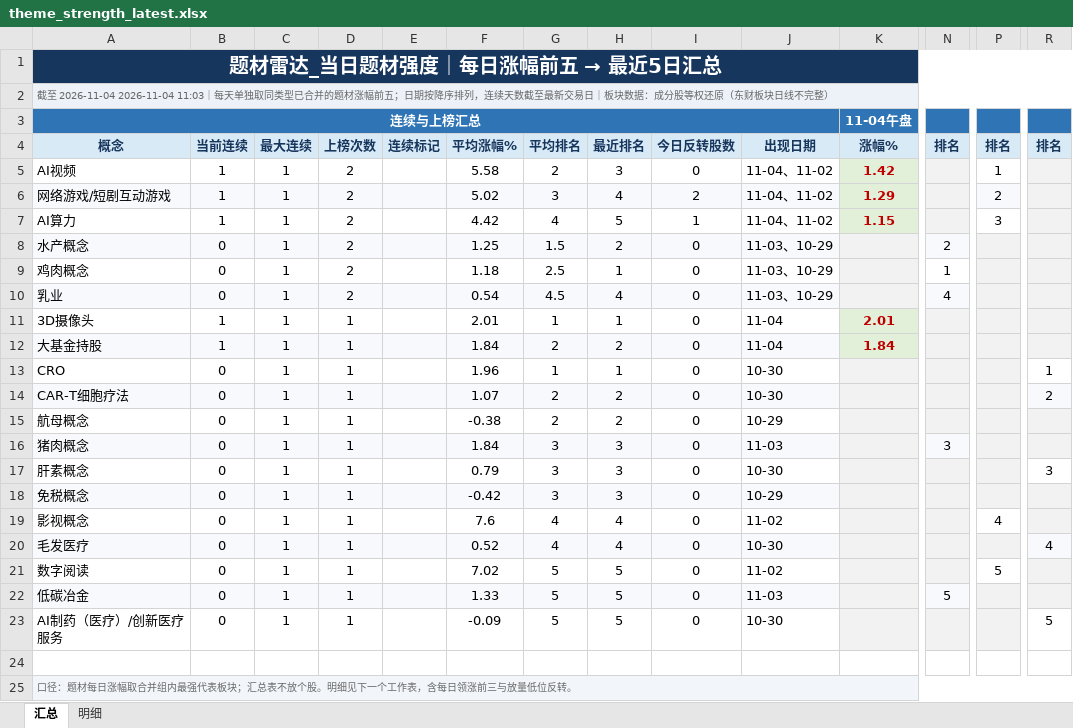
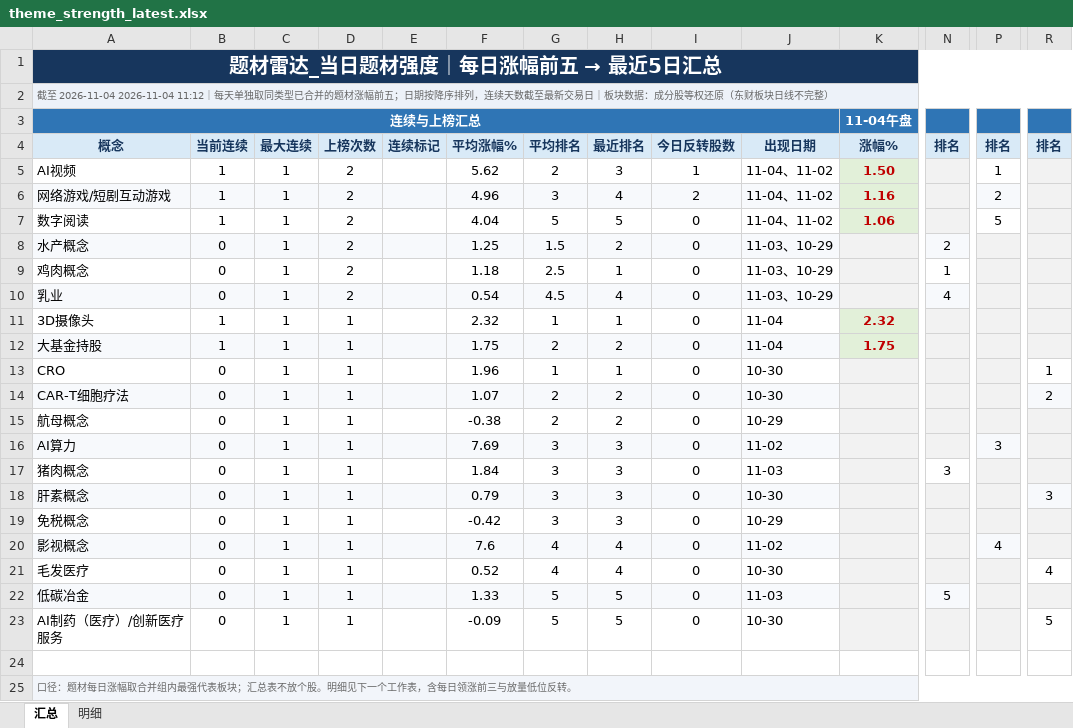
Before and after one commit to nancybhc/a-share-blast-lab, an Excel workbook: data/theme_strength_latest.xlsx, sheet 汇总, drawn as a sheet; only a part is shown, gaps mark what is left out; values as stored, in another font and other column widths than the file's, no borders; removed rows and columns are numbered as before the commit, all else as after; rows hold the shown columns only; the diff covers the shown part only; the diff names each change by its address in the sheet, - before the commit and + after, or states it on an @@ line.

```diff
--- a/data/theme_strength_latest.xlsx (sheet 汇总)
+++ b/data/theme_strength_latest.xlsx (sheet 汇总)
-A2: …至 2026-11-04 2026-11-04 11:03｜每天单…
+A2: …至 2026-11-04 2026-11-04 11:12｜每天单…
-F5: 5.58
+F5: 5.62
-I5: 0
+I5: 1
-K5: 1.42
+K5: 1.50
-F6: 5.02
+F6: 4.96
-K6: 1.29
+K6: 1.16
-row 7: AI算力 | 1 | 1 | 2 |  | 4.42 | 4 | 5 | 1 | 11-04、11-02 | 1.15 |  | 3
+row 7: 数字阅读 | 1 | 1 | 2 |  | 4.04 | 5 | 5 | 0 | 11-04、11-02 | 1.06 |  | 5
-F11: 2.01
+F11: 2.32
-K11: 2.01
+K11: 2.32
-F12: 1.84
+F12: 1.75
-K12: 1.84
+K12: 1.75
+row 16: AI算力 | 0 | 1 | 1 |  | 7.69 | 3 | 3 | 0 | 11-02 |  |  | 3
-A17:J17 fill: #F7F9FC
+A17:J17 fill: none
-N17 fill: #F7F9FC
+N17 fill: none
-A18:J18 fill: none
+A18:J18 fill: #F7F9FC
-R18 fill: none
+R18 fill: #F7F9FC
-A19:J19 fill: #F7F9FC
+A19:J19 fill: none
-A20:J20 fill: none
+A20:J20 fill: #F7F9FC
-P20 fill: none
+P20 fill: #F7F9FC
-A21:J21 fill: #F7F9FC
+A21:J21 fill: none
-R21 fill: #F7F9FC
+R21 fill: none
-row 21: 数字阅读 | 0 | 1 | 1 |  | 7.02 | 5 | 5 | 0 | 11-02 |  |  | 5
```
Also changed, not shown: cell formats elsewhere in this sheet, sheet 明细, 8 other files.
